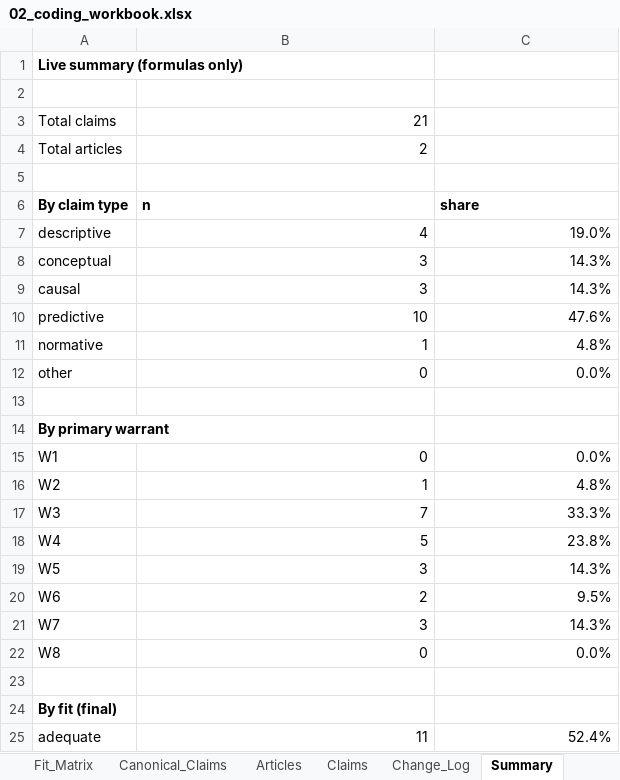
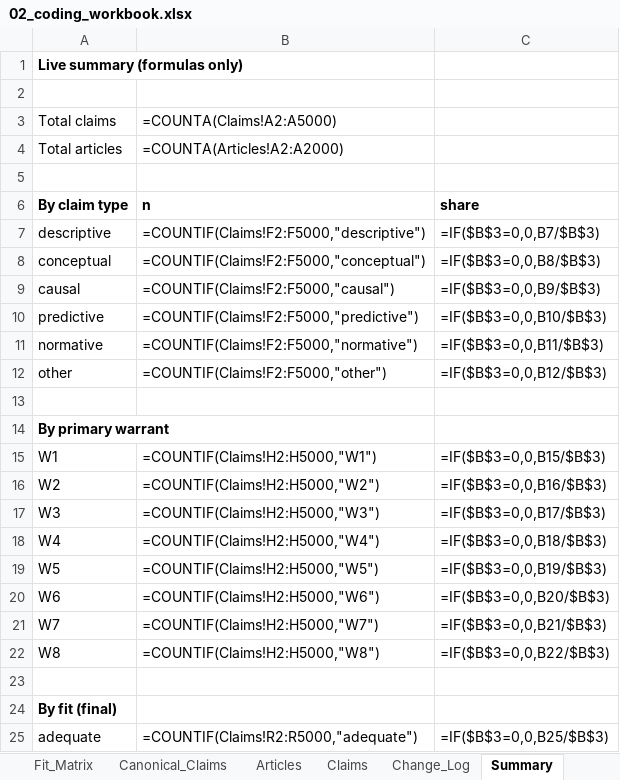
Before and after one commit to McahitKutsal/-Evidentiary-Audit-of-the-AI-IR-Literature, an Excel workbook: 02_coding_workbook.xlsx, sheet Summary, drawn as a sheet; only a part is shown; values as stored, in another font and other column widths than the file's, no borders; formulas without a stored value are shown as written; the diff covers the shown part only; the diff names each change by its address in the sheet, - before the commit and + after, or states it on an @@ line.

```diff
--- a/02_coding_workbook.xlsx (sheet Summary)
+++ b/02_coding_workbook.xlsx (sheet Summary)
-B3: 21
+B3: =COUNTA(Claims!A2:A5000)
-B4: 2
+B4: =COUNTA(Articles!A2:A2000)
-B7: 4
+B7: =COUNTIF(Claims!F2:F5000,"descriptive")
-C7: 19.0%
+C7: =IF($B$3=0,0,B7/$B$3)
-B8: 3
+B8: =COUNTIF(Claims!F2:F5000,"conceptual")
-C8: 14.3%
+C8: =IF($B$3=0,0,B8/$B$3)
-B9: 3
+B9: =COUNTIF(Claims!F2:F5000,"causal")
-C9: 14.3%
+C9: =IF($B$3=0,0,B9/$B$3)
-B10: 10
+B10: =COUNTIF(Claims!F2:F5000,"predictive")
-C10: 47.6%
+C10: =IF($B$3=0,0,B10/$B$3)
-B11: 1
+B11: =COUNTIF(Claims!F2:F5000,"normative")
-C11: 4.8%
+C11: =IF($B$3=0,0,B11/$B$3)
-B12: 0
+B12: =COUNTIF(Claims!F2:F5000,"other")
-C12: 0.0%
+C12: =IF($B$3=0,0,B12/$B$3)
-B15: 0
+B15: =COUNTIF(Claims!H2:H5000,"W1")
-C15: 0.0%
+C15: =IF($B$3=0,0,B15/$B$3)
-B16: 1
+B16: =COUNTIF(Claims!H2:H5000,"W2")
-C16: 4.8%
+C16: =IF($B$3=0,0,B16/$B$3)
-B17: 7
+B17: =COUNTIF(Claims!H2:H5000,"W3")
-C17: 33.3%
+C17: =IF($B$3=0,0,B17/$B$3)
-B18: 5
+B18: =COUNTIF(Claims!H2:H5000,"W4")
-C18: 23.8%
+C18: =IF($B$3=0,0,B18/$B$3)
-B19: 3
+B19: =COUNTIF(Claims!H2:H5000,"W5")
-C19: 14.3%
+C19: =IF($B$3=0,0,B19/$B$3)
-B20: 2
+B20: =COUNTIF(Claims!H2:H5000,"W6")
-C20: 9.5%
+C20: =IF($B$3=0,0,B20/$B$3)
-B21: 3
+B21: =COUNTIF(Claims!H2:H5000,"W7")
-C21: 14.3%
+C21: =IF($B$3=0,0,B21/$B$3)
-B22: 0
+B22: =COUNTIF(Claims!H2:H5000,"W8")
-C22: 0.0%
+C22: =IF($B$3=0,0,B22/$B$3)
-B25: 11
+B25: =COUNTIF(Claims!R2:R5000,"adequate")
-C25: 52.4%
+C25: =IF($B$3=0,0,B25/$B$3)
```
Also changed, not shown: 25 edited cells elsewhere in this sheet, sheet Claims, sheet Articles, sheet Change_Log, 2 other files.
